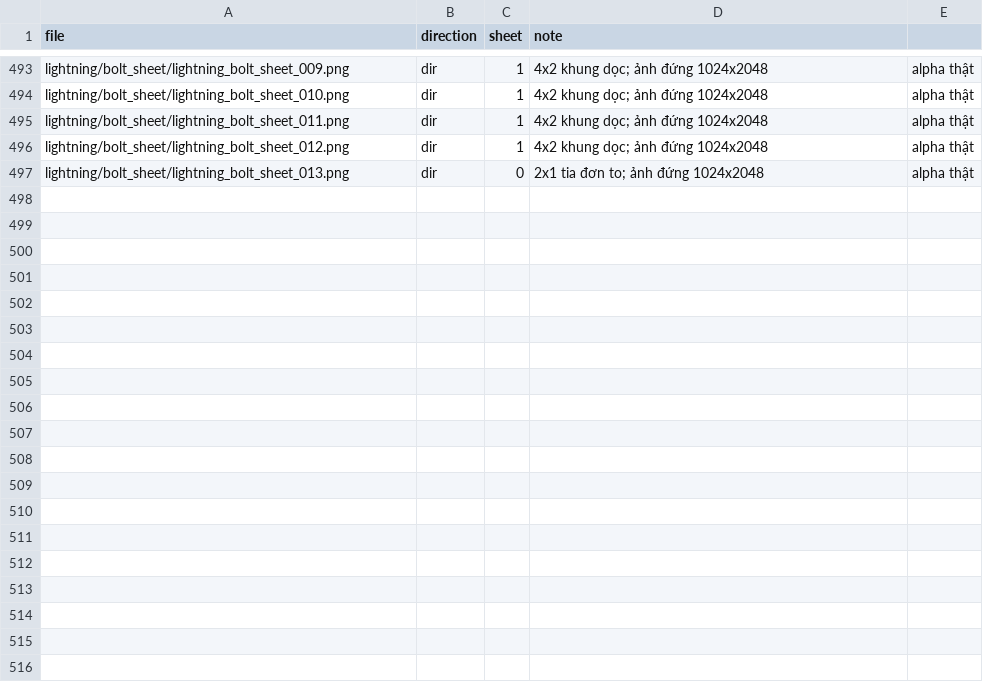
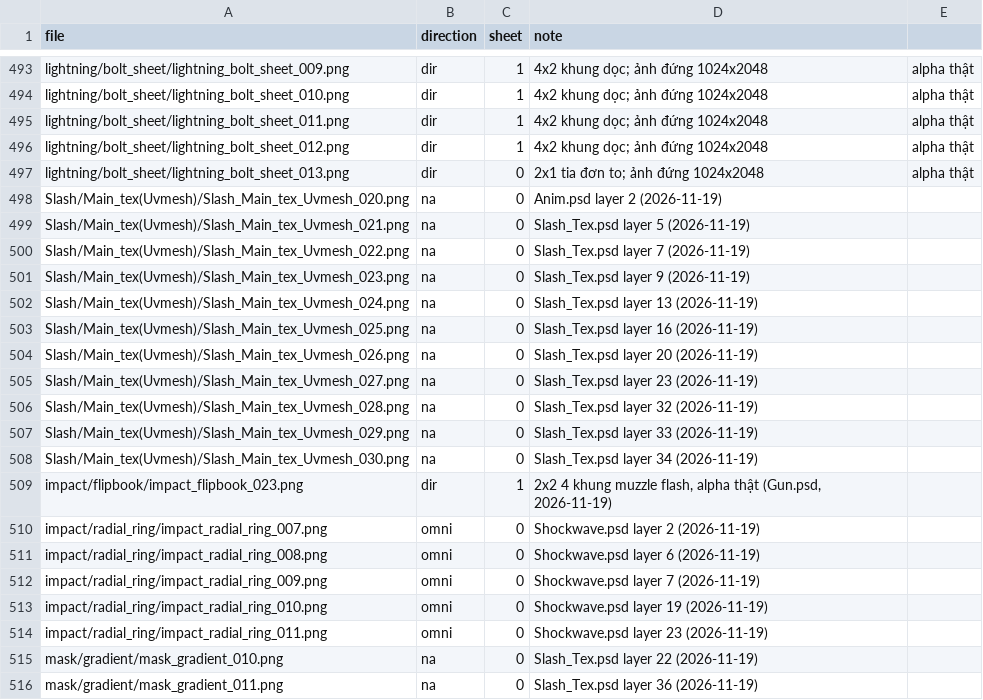
Before and after one commit to doson2801-dos/AI_VFX, a CSV file: Docs/VFX/_Library/library_direction.csv, drawn as a sheet; only a part is shown, gaps mark what is left out; the diff covers the shown part only; the diff names each change by its address in the sheet, - before the commit and + after, or states it on an @@ line.

Commit message:
Tự động 2026-11-19 15:20: kiến thức / skill / tài liệu (4 file)
M	Docs/VFX/_Library/LIBRARY.md
M	Docs/VFX/_Library/library_direction.csv
M	Docs/VFX/_Library/library_index.csv
M	MAP.md

```diff
--- a/Docs/VFX/_Library/library_direction.csv
+++ b/Docs/VFX/_Library/library_direction.csv
+row 498: Slash/Main_tex(Uvmesh)/Slash_Main_tex_Uvmesh_020.png | na | 0 | Anim.psd layer 2 (2026-11-19)
+row 499: Slash/Main_tex(Uvmesh)/Slash_Main_tex_Uvmesh_021.png | na | 0 | Slash_Tex.psd layer 5 (2026-11-19)
+row 500: Slash/Main_tex(Uvmesh)/Slash_Main_tex_Uvmesh_022.png | na | 0 | Slash_Tex.psd layer 7 (2026-11-19)
+row 501: Slash/Main_tex(Uvmesh)/Slash_Main_tex_Uvmesh_023.png | na | 0 | Slash_Tex.psd layer 9 (2026-11-19)
+row 502: Slash/Main_tex(Uvmesh)/Slash_Main_tex_Uvmesh_024.png | na | 0 | Slash_Tex.psd layer 13 (2026-11-19)
+row 503: Slash/Main_tex(Uvmesh)/Slash_Main_tex_Uvmesh_025.png | na | 0 | Slash_Tex.psd layer 16 (2026-11-19)
+row 504: Slash/Main_tex(Uvmesh)/Slash_Main_tex_Uvmesh_026.png | na | 0 | Slash_Tex.psd layer 20 (2026-11-19)
+row 505: Slash/Main_tex(Uvmesh)/Slash_Main_tex_Uvmesh_027.png | na | 0 | Slash_Tex.psd layer 23 (2026-11-19)
+row 506: Slash/Main_tex(Uvmesh)/Slash_Main_tex_Uvmesh_028.png | na | 0 | Slash_Tex.psd layer 32 (2026-11-19)
+row 507: Slash/Main_tex(Uvmesh)/Slash_Main_tex_Uvmesh_029.png | na | 0 | Slash_Tex.psd layer 33 (2026-11-19)
+row 508: Slash/Main_tex(Uvmesh)/Slash_Main_tex_Uvmesh_030.png | na | 0 | Slash_Tex.psd layer 34 (2026-11-19)
+row 509: impact/flipbook/impact_flipbook_023.png | dir | 1 | 2x2 4 khung muzzle flash, alpha thật (Gun.psd, 2026-11-19)
+row 510: impact/radial_ring/impact_radial_ring_007.png | omni | 0 | Shockwave.psd layer 2 (2026-11-19)
+row 511: impact/radial_ring/impact_radial_ring_008.png | omni | 0 | Shockwave.psd layer 6 (2026-11-19)
+row 512: impact/radial_ring/impact_radial_ring_009.png | omni | 0 | Shockwave.psd layer 7 (2026-11-19)
+row 513: impact/radial_ring/impact_radial_ring_010.png | omni | 0 | Shockwave.psd layer 19 (2026-11-19)
+row 514: impact/radial_ring/impact_radial_ring_011.png | omni | 0 | Shockwave.psd layer 23 (2026-11-19)
+row 515: mask/gradient/mask_gradient_010.png | na | 0 | Slash_Tex.psd layer 22 (2026-11-19)
+row 516: mask/gradient/mask_gradient_011.png | na | 0 | Slash_Tex.psd layer 36 (2026-11-19)
```
Also changed, not shown: 25 added rows elsewhere in this file, Docs/VFX/_Library/library_index.csv, 2 other files.
